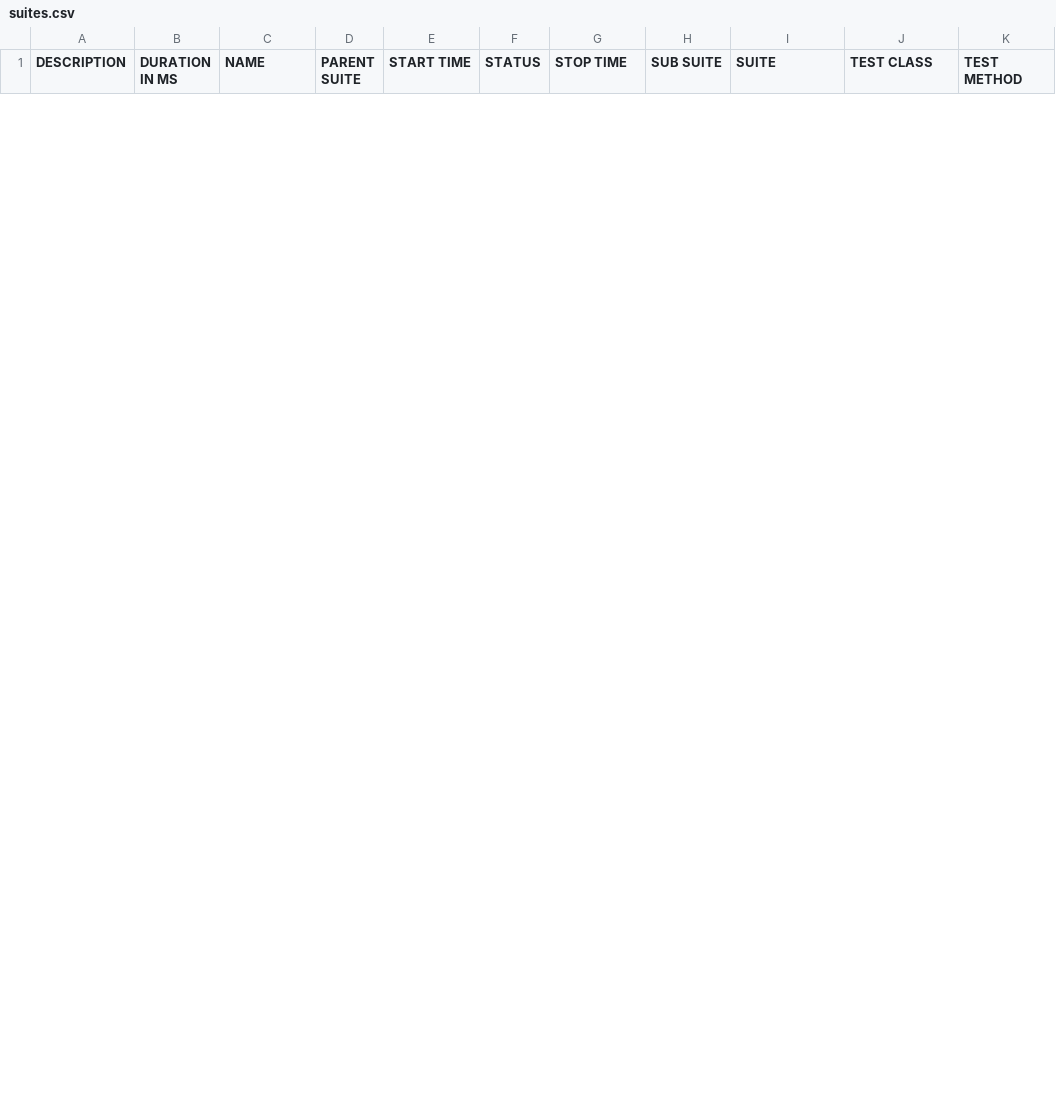
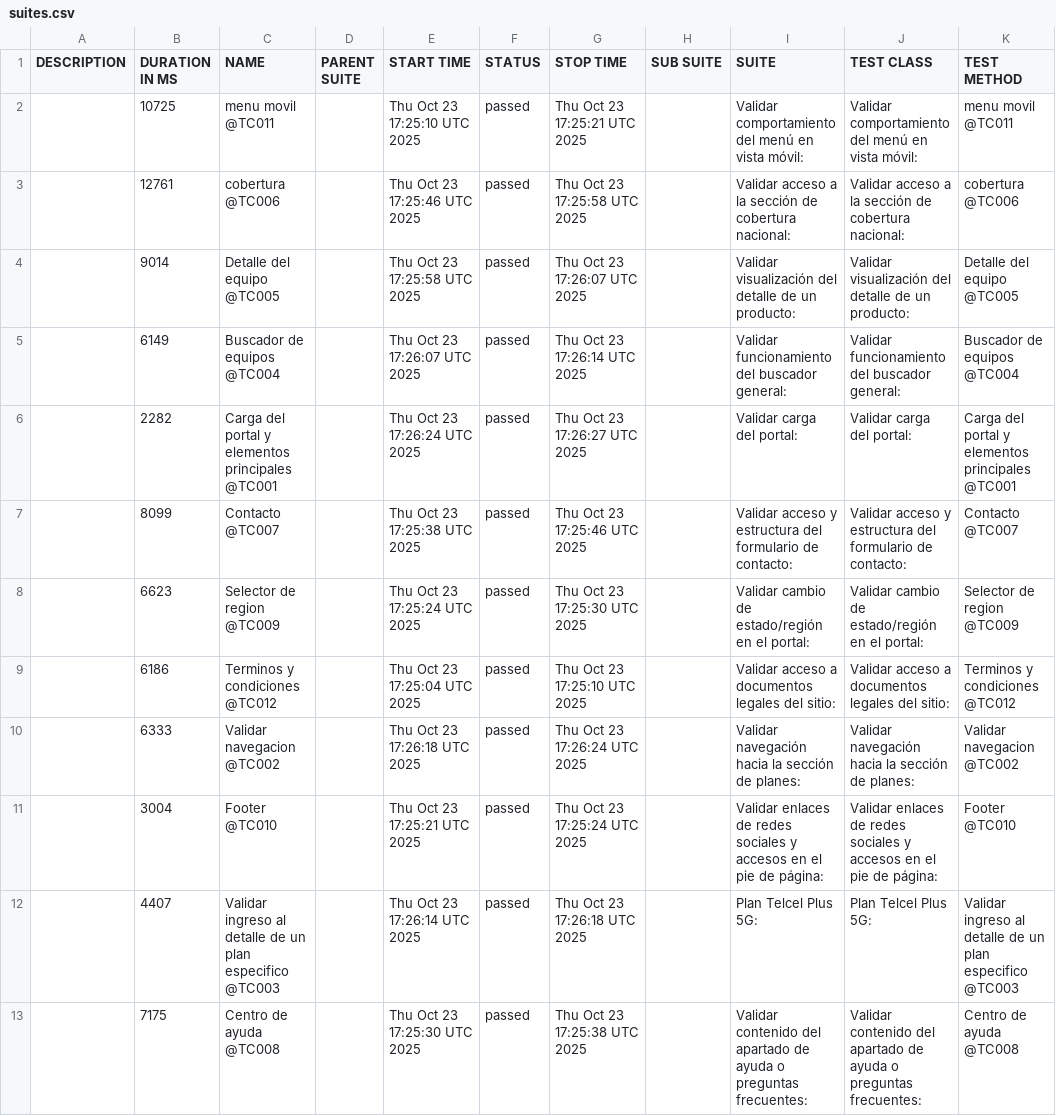
Before and after one commit to danielcastillo94/RepoSemillerosCodeceptjs, a CSV file: data/suites.csv, drawn as a sheet; only a part is shown; the diff covers the shown part only.

```diff
--- a/data/suites.csv
+++ b/data/suites.csv
@@ -13,0 +2,12 @@
+"","10725","menu movil @TC011","","Thu Oct 23 17:25:10 UTC 2025","passed","Thu Oct 23 17:25:21 UTC 2025","","Validar comportamiento del menú en vista móvil:","Validar comportamiento del menú en vista móvil:","menu movil @TC011"
+"","12761","cobertura @TC006","","Thu Oct 23 17:25:46 UTC 2025","passed","Thu Oct 23 17:25:58 UTC 2025","","Validar acceso a la sección de cobertura nacional:","Validar acceso a la sección de cobertura nacional:","cobertura @TC006"
+"","9014","Detalle del equipo @TC005","","Thu Oct 23 17:25:58 UTC 2025","passed","Thu Oct 23 17:26:07 UTC 2025","","Validar visualización del detalle de un producto:","Validar visualización del detalle de un producto:","Detalle del equipo @TC005"
+"","6149","Buscador de equipos @TC004","","Thu Oct 23 17:26:07 UTC 2025","passed","Thu Oct 23 17:26:14 UTC 2025","","Validar funcionamiento del buscador general:","Validar funcionamiento del buscador general:","Buscador de equipos @TC004"
+"","2282","Carga del portal y elementos principales @TC001","","Thu Oct 23 17:26:24 UTC 2025","passed","Thu Oct 23 17:26:27 UTC 2025","","Validar carga del portal:","Validar carga del portal:","Carga del portal y elementos principales @TC001"
+"","8099","Contacto @TC007","","Thu Oct 23 17:25:38 UTC 2025","passed","Thu Oct 23 17:25:46 UTC 2025","","Validar acceso y estructura del formulario de contacto:","Validar acceso y estructura del formulario de contacto:","Contacto @TC007"
+"","6623","Selector de region @TC009","","Thu Oct 23 17:25:24 UTC 2025","passed","Thu Oct 23 17:25:30 UTC 2025","","Validar cambio de estado/región en el portal:","Validar cambio de estado/región en el portal:","Selector de region @TC009"
+"","6186","Terminos y condiciones @TC012","","Thu Oct 23 17:25:04 UTC 2025","passed","Thu Oct 23 17:25:10 UTC 2025","","Validar acceso a documentos legales del sitio:","Validar acceso a documentos legales del sitio:","Terminos y condiciones @TC012"
+"","6333","Validar navegacion @TC002","","Thu Oct 23 17:26:18 UTC 2025","passed","Thu Oct 23 17:26:24 UTC 2025","","Validar navegación hacia la sección de planes:","Validar navegación hacia la sección de planes:","Validar navegacion @TC002"
+"","3004","Footer @TC010","","Thu Oct 23 17:25:21 UTC 2025","passed","Thu Oct 23 17:25:24 UTC 2025","","Validar enlaces de redes sociales y accesos en el pie de página:","Validar enlaces de redes sociales y accesos en el pie de página:","Footer @TC010"
+"","4407","Validar ingreso al detalle de un plan especifico @TC003","","Thu Oct 23 17:26:14 UTC 2025","passed","Thu Oct 23 17:26:18 UTC 2025","","Plan Telcel Plus 5G:","Plan Telcel Plus 5G:","Validar ingreso al detalle de un plan especifico @TC003"
+"","7175","Centro de ayuda @TC008","","Thu Oct 23 17:25:30 UTC 2025","passed","Thu Oct 23 17:25:38 UTC 2025","","Validar contenido del apartado de ayuda o preguntas frecuentes:","Validar contenido del apartado de ayuda o preguntas frecuentes:","Centro de ayuda @TC008"
```
Also changed, not shown: 12 removed rows elsewhere in this file, 48 other files.
